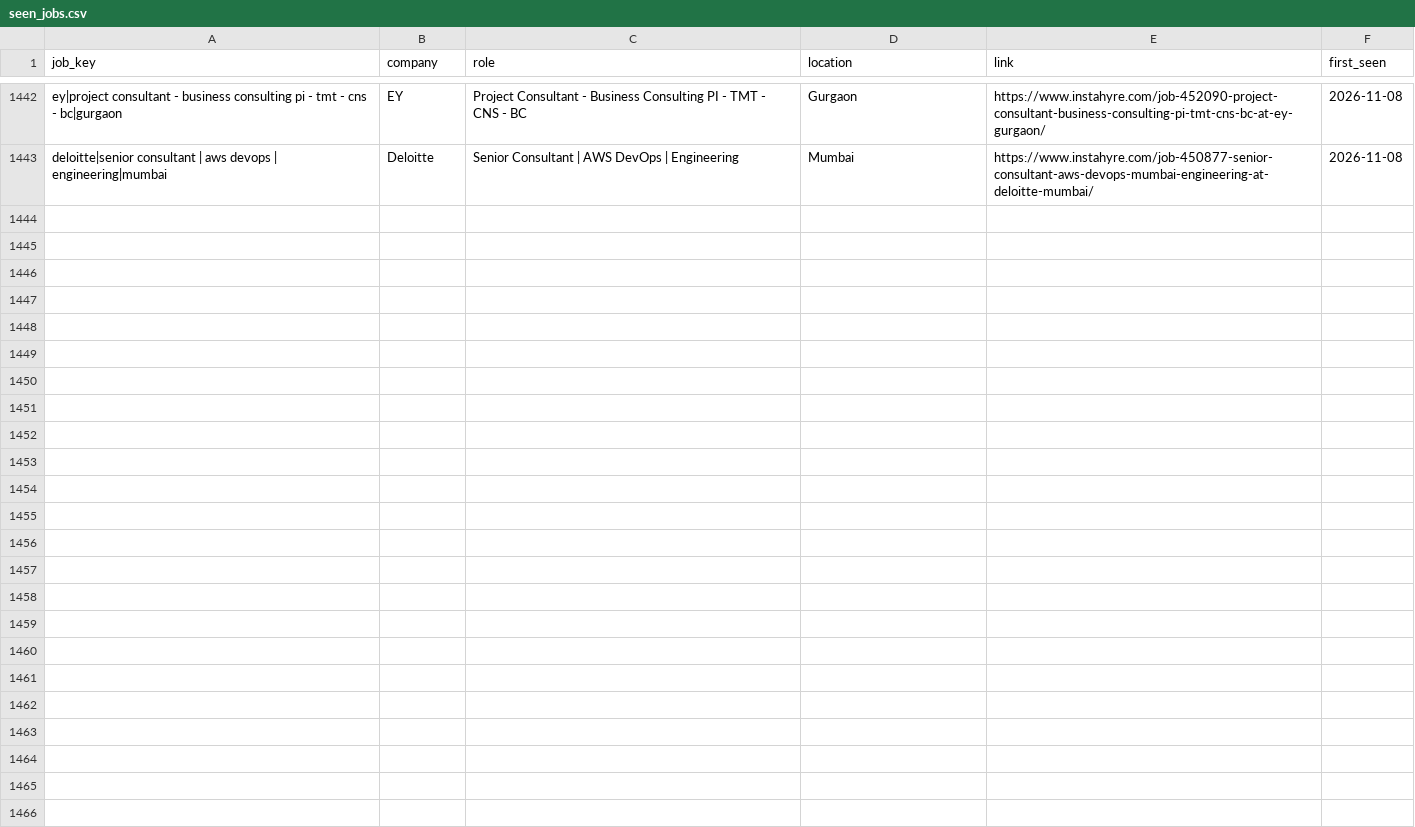
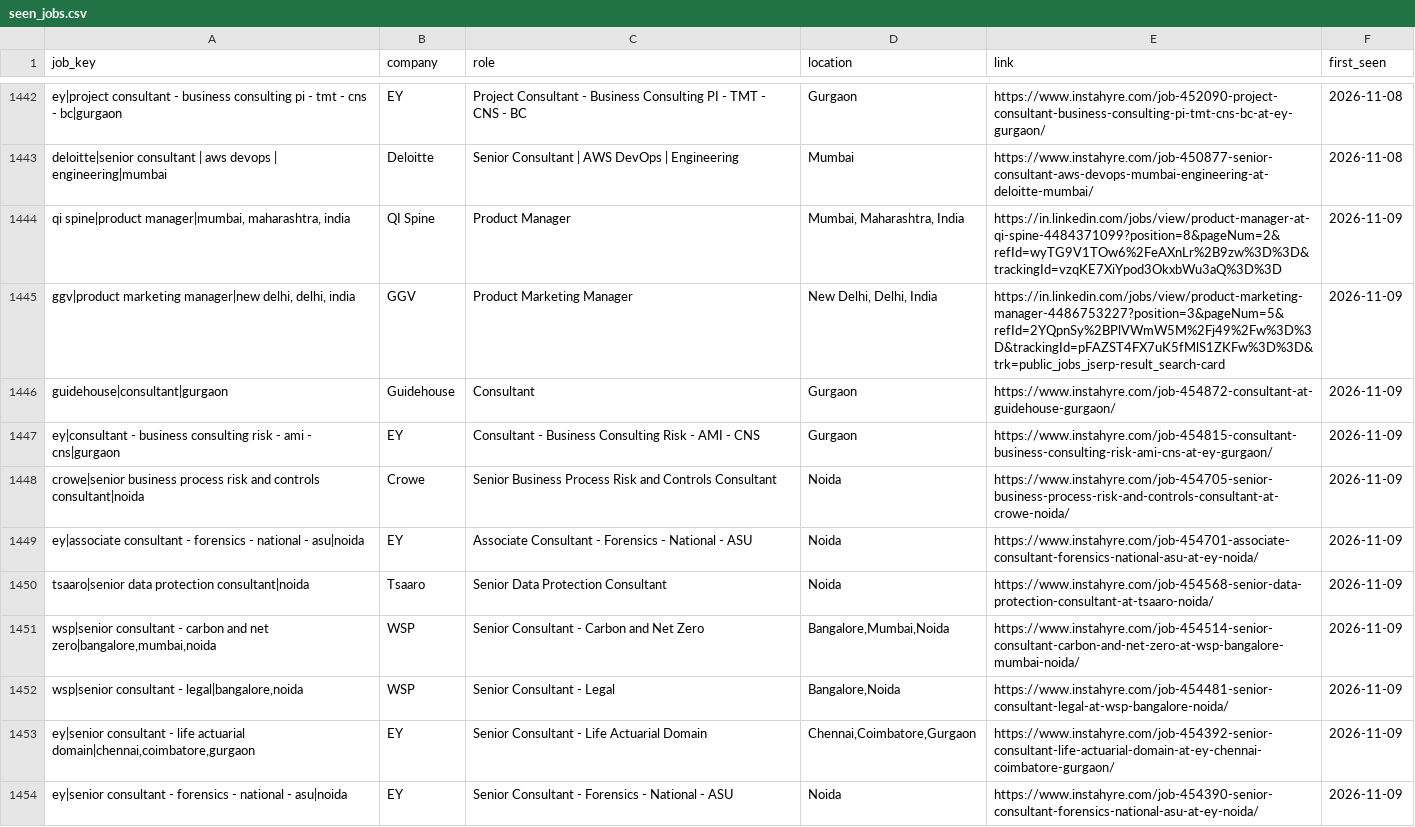
Before and after one commit to yamini1312singh/job-crawler, a CSV file: data/seen_jobs.csv, drawn as a sheet; only a part is shown, gaps mark what is left out; the diff covers the shown part only.

```diff
--- a/data/seen_jobs.csv
+++ b/data/seen_jobs.csv
@@ -1443 +1443,12 @@ ey|project consultant - business consulting pi - tmt - cns - bc|gurgaon,EY,Proje
 deloitte|senior consultant | aws devops | engineering|mumbai,Deloitte,Senior Consultant | AWS DevOps | Engineering,Mumbai,https://www.instahyre.com/job-450877-senior-consultant-aws-devops-mumbai-engineering-at-deloitte-mumbai/,2026-11-08
+"qi spine|product manager|mumbai, maharashtra, india",QI Spine,Product Manager,"Mumbai, Maharashtra, India",https://in.linkedin.com/jobs/view/product-manager-at-qi-spine-4484371099?position=8&pageNum=2&refId=wyTG9V1TOw6%2FeAXnLr%2B9zw%3D%3D&trackingId=vzqKE7XiYpod3OkxbWu3aQ%3D%3D,2026-11-09
+"ggv|product marketing manager|new delhi, delhi, india",GGV,Product Marketing Manager,"New Delhi, Delhi, India",https://in.linkedin.com/jobs/view/product-marketing-manager-4486753227?position=3&pageNum=5&refId=2YQpnSy%2BPlVWmW5M%2Fj49%2Fw%3D%3D&trackingId=pFAZST4FX7uK5fMlS1ZKFw%3D%3D&trk=public_jobs_jserp-result_search-card,2026-11-09
+guidehouse|consultant|gurgaon,Guidehouse,Consultant,Gurgaon,https://www.instahyre.com/job-454872-consultant-at-guidehouse-gurgaon/,2026-11-09
+ey|consultant - business consulting risk - ami - cns|gurgaon,EY,Consultant - Business Consulting Risk - AMI - CNS,Gurgaon,https://www.instahyre.com/job-454815-consultant-business-consulting-risk-ami-cns-at-ey-gurgaon/,2026-11-09
+crowe|senior business process risk and controls consultant|noida,Crowe,Senior Business Process Risk and Controls Consultant,Noida,https://www.instahyre.com/job-454705-senior-business-process-risk-and-controls-consultant-at-crowe-noida/,2026-11-09
+ey|associate consultant - forensics - national - asu|noida,EY,Associate Consultant - Forensics - National - ASU,Noida,https://www.instahyre.com/job-454701-associate-consultant-forensics-national-asu-at-ey-noida/,2026-11-09
+tsaaro|senior data protection consultant|noida,Tsaaro,Senior Data Protection Consultant,Noida,https://www.instahyre.com/job-454568-senior-data-protection-consultant-at-tsaaro-noida/,2026-11-09
+"wsp|senior consultant - carbon and net zero|bangalore,mumbai,noida",WSP,Senior Consultant - Carbon and Net Zero,"Bangalore,Mumbai,Noida",https://www.instahyre.com/job-454514-senior-consultant-carbon-and-net-zero-at-wsp-bangalore-mumbai-noida/,2026-11-09
+"wsp|senior consultant - legal|bangalore,noida",WSP,Senior Consultant - Legal,"Bangalore,Noida",https://www.instahyre.com/job-454481-senior-consultant-legal-at-wsp-bangalore-noida/,2026-11-09
+"ey|senior consultant - life actuarial domain|chennai,coimbatore,gurgaon",EY,Senior Consultant - Life Actuarial Domain,"Chennai,Coimbatore,Gurgaon",https://www.instahyre.com/job-454392-senior-consultant-life-actuarial-domain-at-ey-chennai-coimbatore-gurgaon/,2026-11-09
+ey|senior consultant - forensics - national - asu|noida,EY,Senior Consultant - Forensics - National - ASU,Noida,https://www.instahyre.com/job-454390-senior-consultant-forensics-national-asu-at-ey-noida/,2026-11-09
```
Also changed, not shown: 11 added rows elsewhere in this file, 2 other files.
